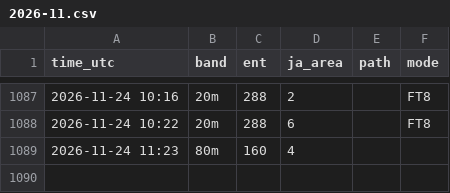
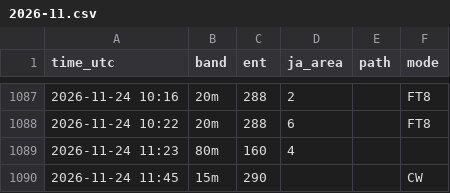
Before and after one commit to ja1bbe/propagation, a CSV file: data/cluster/2026-11.csv, drawn as a sheet; only a part is shown, gaps mark what is left out.

```diff
--- a/data/cluster/2026-11.csv
+++ b/data/cluster/2026-11.csv
@@ -1089 +1089,2 @@ time_utc,band,ent,ja_area,path,mode
 2026-11-24 11:23,80m,160,4,,
+2026-11-24 11:45,15m,290,,,CW
```
Also changed, not shown: data/samples_v2.csv, data/spacewx/2026-11.csv, 4 other files.
